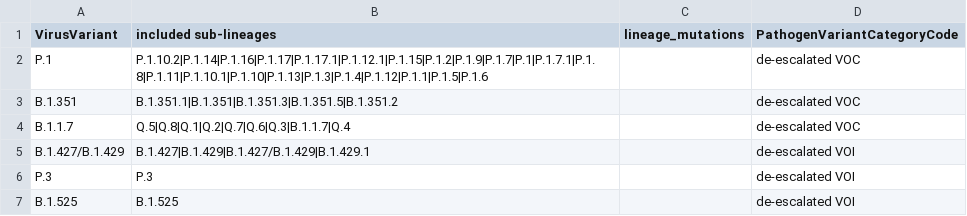
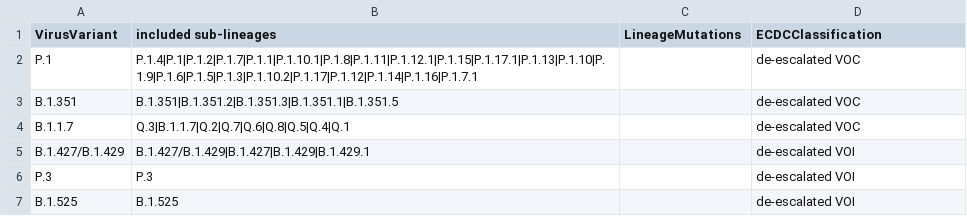
Before and after one commit to erikalmecdc/ECDC_variants, a CSV file: data/PathogenVariant_info.csv, drawn as a sheet; only a part is shown; the diff covers the shown part only.

Commit message:
adjusted headers

```diff
--- a/data/PathogenVariant_info.csv
+++ b/data/PathogenVariant_info.csv
@@ -1,6 +1,6 @@
-VirusVariant,included sub-lineages,lineage_mutations,PathogenVariantCategoryCode
-P.1,P.1.10.2|P.1.14|P.1.16|P.1.17|P.1.17.1|P.1.12.1|P.1.15|P.1.2|P.1.9|P.1.7|P.1|P.1.7.1|P.1.8|P.1.11|P.1.10.1|P.1.10|P.1.13|P.1.3|P.1.4|P.1.12|P.1.1|P.1.5|P.1.6,,de-escalated VOC
-B.1.351,B.1.351.1|B.1.351|B.1.351.3|B.1.351.5|B.1.351.2,,de-escalated VOC
-B.1.1.7,Q.5|Q.8|Q.1|Q.2|Q.7|Q.6|Q.3|B.1.1.7|Q.4,,de-escalated VOC
-B.1.427/B.1.429,B.1.427|B.1.429|B.1.427/B.1.429|B.1.429.1,,de-escalated VOI
+VirusVariant,included sub-lineages,LineageMutations,ECDCClassification
+P.1,P.1.4|P.1|P.1.2|P.1.7|P.1.1|P.1.10.1|P.1.8|P.1.11|P.1.12.1|P.1.15|P.1.17.1|P.1.13|P.1.10|P.1.9|P.1.6|P.1.5|P.1.3|P.1.10.2|P.1.17|P.1.12|P.1.14|P.1.16|P.1.7.1,,de-escalated VOC
+B.1.351,B.1.351|B.1.351.2|B.1.351.3|B.1.351.1|B.1.351.5,,de-escalated VOC
+B.1.1.7,Q.3|B.1.1.7|Q.2|Q.7|Q.6|Q.8|Q.5|Q.4|Q.1,,de-escalated VOC
+B.1.427/B.1.429,B.1.427/B.1.429|B.1.427|B.1.429|B.1.429.1,,de-escalated VOI
 P.3,P.3,,de-escalated VOI
```
Also changed, not shown: 14 edited cells elsewhere in this file.
